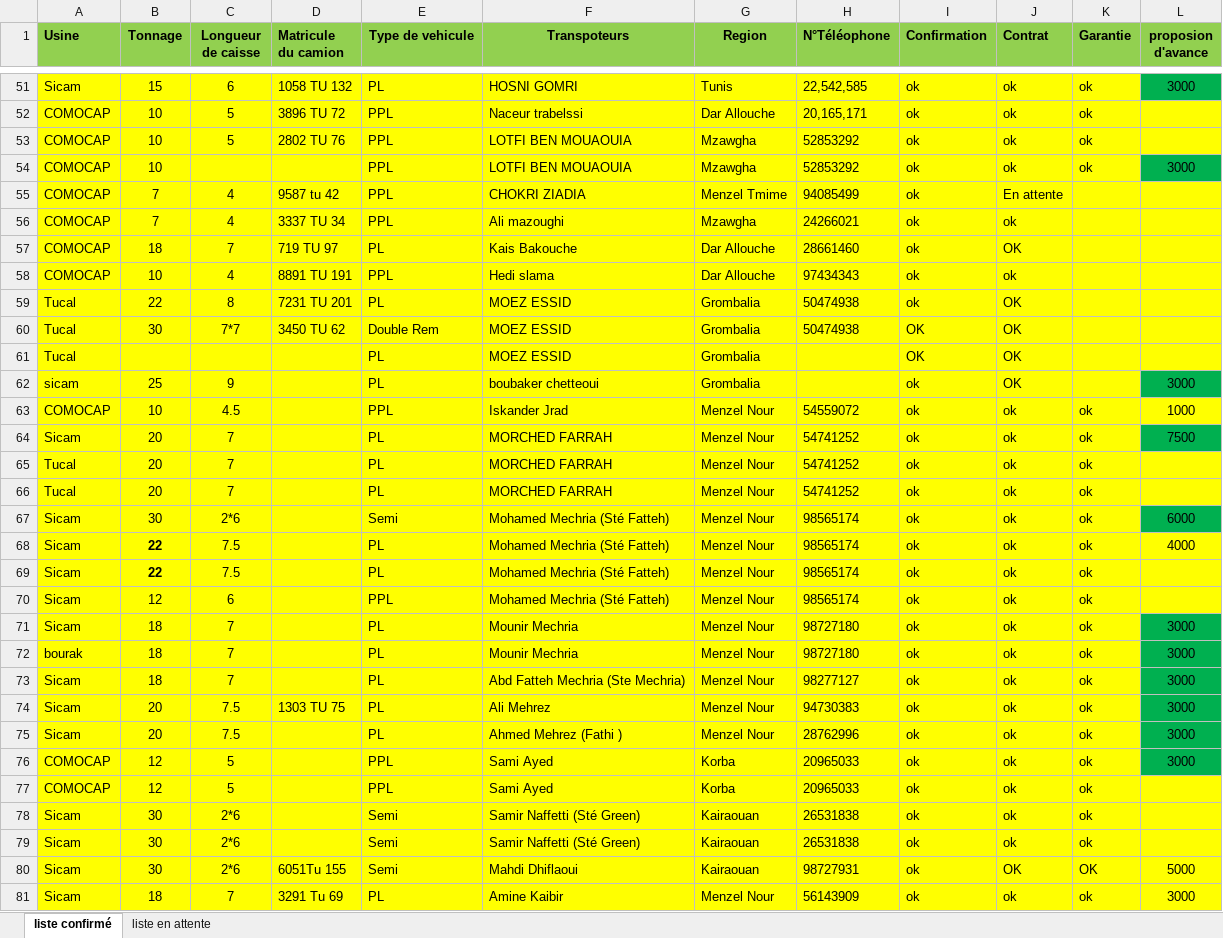
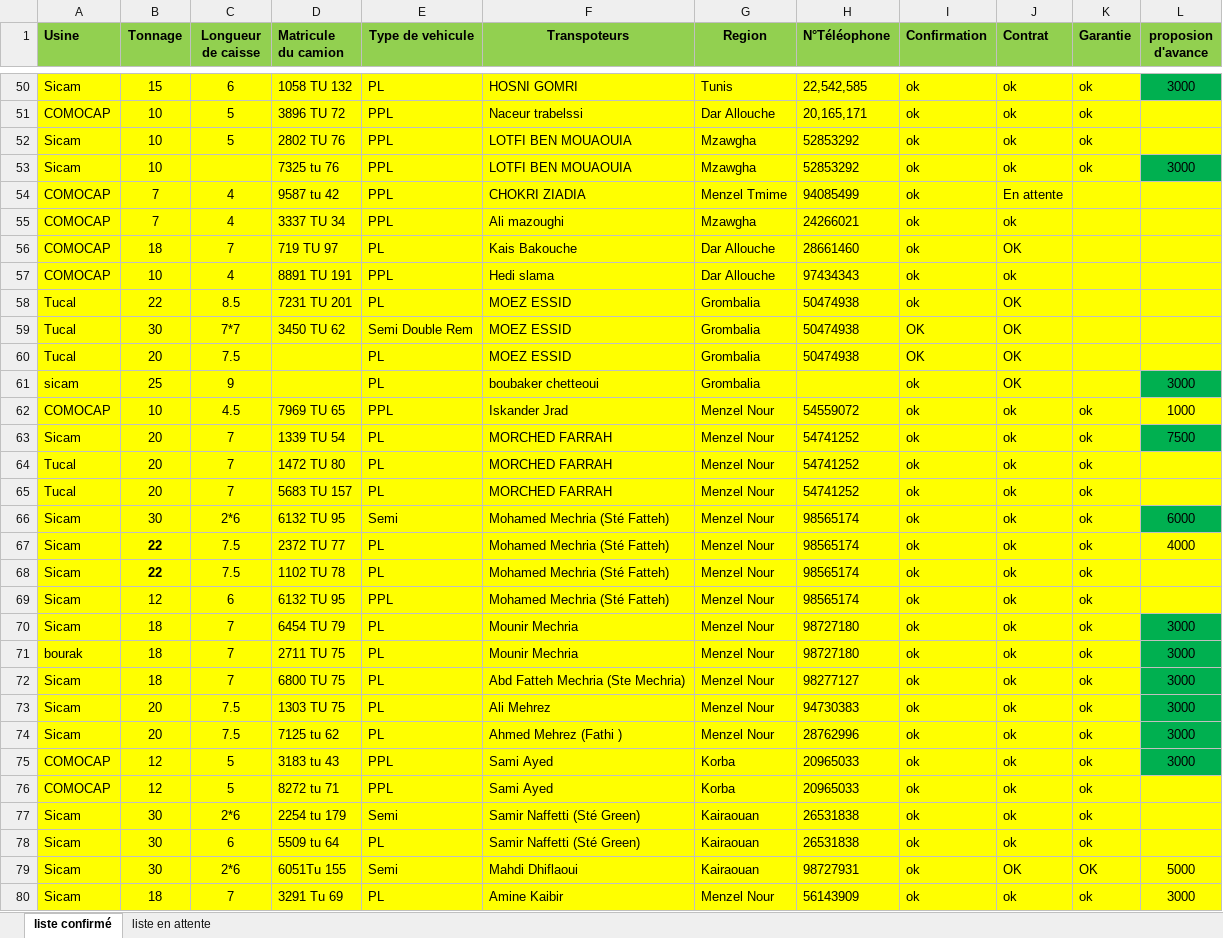
Before and after one commit to montayahia5-rgb/tomate-scheduler, an Excel workbook: transport_disponible.xlsx, sheet liste confirmé, drawn as a sheet; only a part is shown, gaps mark what is left out; values as stored, in another font and other column widths than the file's, no borders; addresses are those after the commit; the diff covers the shown part only; the diff names each change by its address in the sheet, - before the commit and + after, or states it on an @@ line.

Commit message:
Transport maj: Etat_Transport_Final_2026 - SICAM=1345t, TUCAL=411t, COMOCAP=268t

```diff
--- a/transport_disponible.xlsx (sheet liste confirmé)
+++ b/transport_disponible.xlsx (sheet liste confirmé)
-A52:A53 (Usine): COMOCAP
+A52:A53 (Usine): Sicam
-D53 (Matricule du camion): (empty)
+D53 (Matricule du camion): 7325 tu 76
-C58 (Longueur de caisse): 8
+C58 (Longueur de caisse): 8.5
-E59 (Type de vehicule): Double Rem
+E59 (Type de vehicule): Semi Double Rem
-B60 (Tonnage): (empty)
+B60 (Tonnage): 20
-C60 (Longueur de caisse): (empty)
+C60 (Longueur de caisse): 7.5
-H60 (N°Téléophone): (empty)
+H60 (N°Téléophone): 50474938
-D62 (Matricule du camion): (empty)
+D62 (Matricule du camion): 7969 TU 65
-D63 (Matricule du camion): (empty)
+D63 (Matricule du camion): 1339 TU 54
-D64 (Matricule du camion): (empty)
+D64 (Matricule du camion): 1472 TU 80
-D65 (Matricule du camion): (empty)
+D65 (Matricule du camion): 5683 TU 157
-D66 (Matricule du camion): (empty)
+D66 (Matricule du camion): 6132 TU 95
-D67 (Matricule du camion): (empty)
+D67 (Matricule du camion): 2372 TU 77
-D68 (Matricule du camion): (empty)
+D68 (Matricule du camion): 1102 TU 78
-D69 (Matricule du camion): (empty)
+D69 (Matricule du camion): 6132 TU 95
-D70 (Matricule du camion): (empty)
+D70 (Matricule du camion): 6454 TU 79
-D71 (Matricule du camion): (empty)
+D71 (Matricule du camion): 2711 TU 75
-D72 (Matricule du camion): (empty)
+D72 (Matricule du camion): 6800 TU 75
-D74 (Matricule du camion): (empty)
+D74 (Matricule du camion): 7125 tu 62
-D75 (Matricule du camion): (empty)
+D75 (Matricule du camion): 3183 tu 43
-D76 (Matricule du camion): (empty)
+D76 (Matricule du camion): 8272 tu 71
-D77 (Matricule du camion): (empty)
+D77 (Matricule du camion): 2254 tu 179
-C78 (Longueur de caisse): 2*6
+C78 (Longueur de caisse): 6
-D78 (Matricule du camion): (empty)
+D78 (Matricule du camion): 5509 tu 64
-E78 (Type de vehicule): Semi
+E78 (Type de vehicule): PL
```
Also changed, not shown: 11 added rows, 5 removed rows, 33 edited cells and cell formats elsewhere in this sheet, 2 other files.
